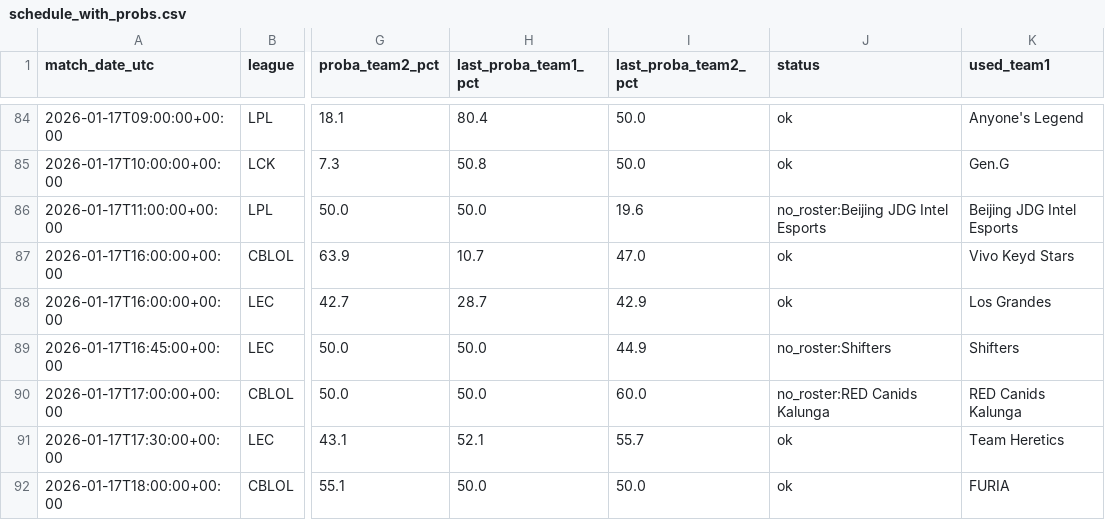
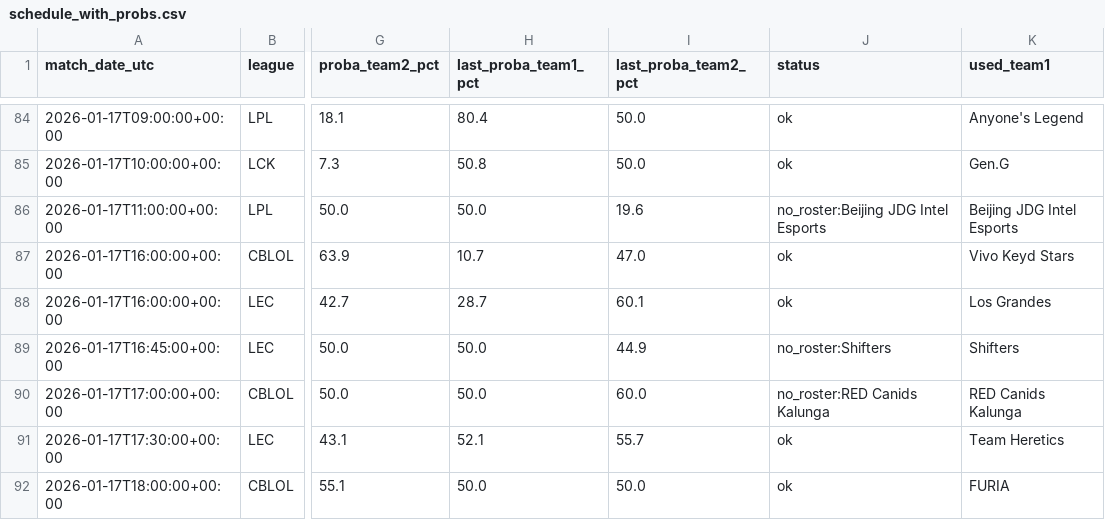
Before and after one commit to franc0510/streamlit-shine-sparkle, a CSV file: public/Documents/schedule_with_probs.csv, drawn as a sheet; only a part is shown, gaps mark what is left out; the diff covers the shown part only; the diff names each change by its address in the sheet, - before the commit and + after, or states it on an @@ line.

```diff
--- a/public/Documents/schedule_with_probs.csv
+++ b/public/Documents/schedule_with_probs.csv
-I88 (last_proba_team2_pct): 42.9
+I88 (last_proba_team2_pct): 60.1
```
Also changed, not shown: 1 added row, 1 removed row and 53 edited cells elsewhere in this file, public/Documents/predictions_history.csv.
